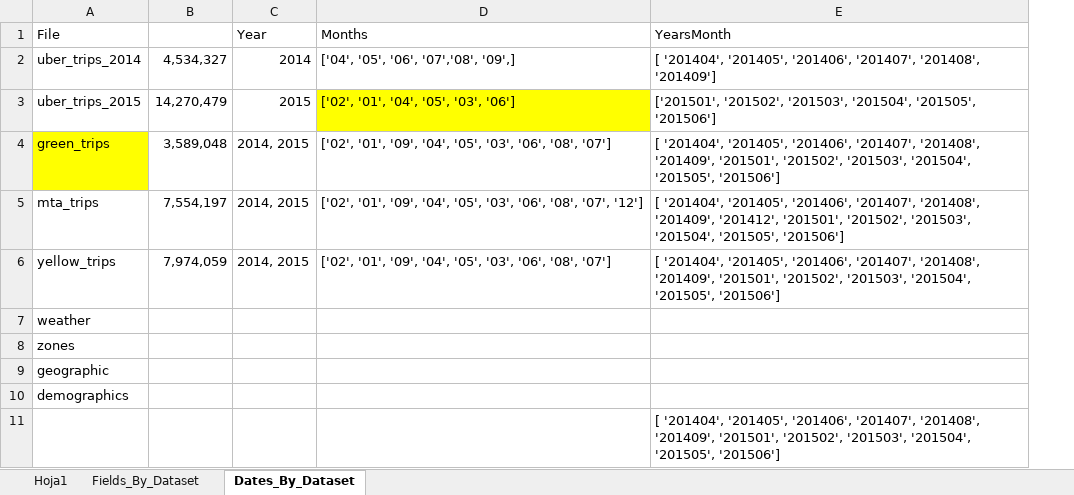
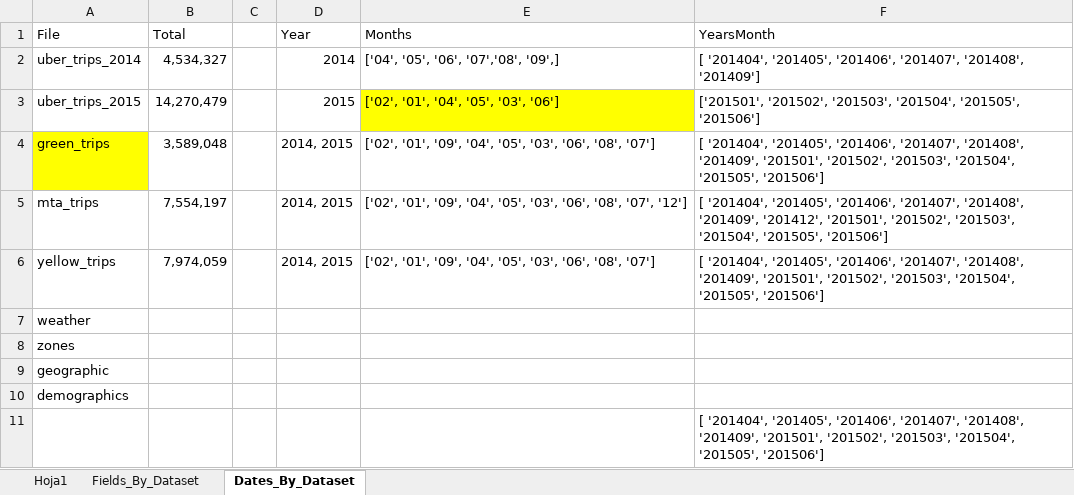
Before and after one commit to danielpesa7/team_32_DS4A, an Excel workbook: Initial_model.xlsx, sheet Dates_By_Dataset, drawn as a sheet; values as stored, in another font and other column widths than the file's, no borders; the diff names each change by its address in the sheet, - before the commit and + after, or states it on an @@ line.

Commit message:
Update Initial_model.xlsx

```diff
--- a/Initial_model.xlsx (sheet Dates_By_Dataset)
+++ b/Initial_model.xlsx (sheet Dates_By_Dataset)
+column C, empty
-B1: (empty)
+B1: Total
```
